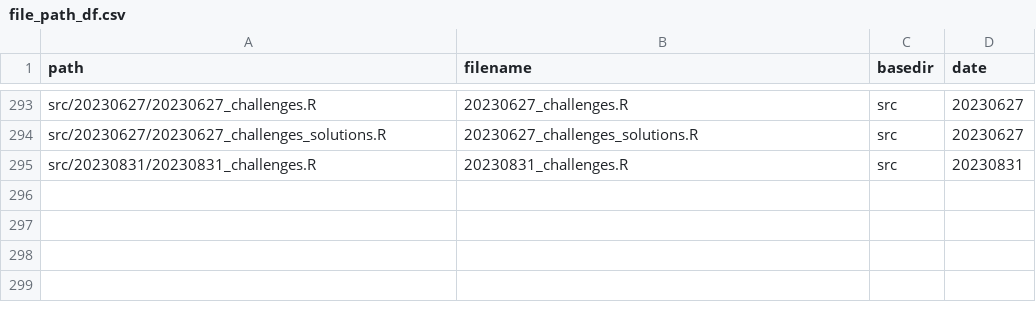
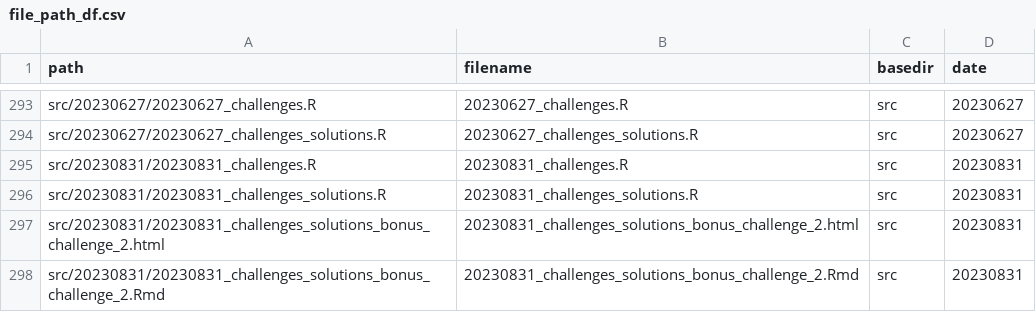
Before and after one commit to inbo/coding-club, a CSV file: file_paths/file_path_df.csv, drawn as a sheet; only a part is shown, gaps mark what is left out; the diff names each change by its address in the sheet, - before the commit and + after, or states it on an @@ line.

Commit message:
Add solutions to file paths

```diff
--- a/file_paths/file_path_df.csv
+++ b/file_paths/file_path_df.csv
+row 296: src/20230831/20230831_challenges_solutions.R | 20230831_challenges_solutions.R | src | 20230831
+row 297: src/20230831/20230831_challenges_solutions_bonus_challenge_2.html | 20230831_challenges_solutions_bonus_challenge_2.html | src | 20230831
+row 298: src/20230831/20230831_challenges_solutions_bonus_challenge_2.Rmd | 20230831_challenges_solutions_bonus_challenge_2.Rmd | src | 20230831
```
